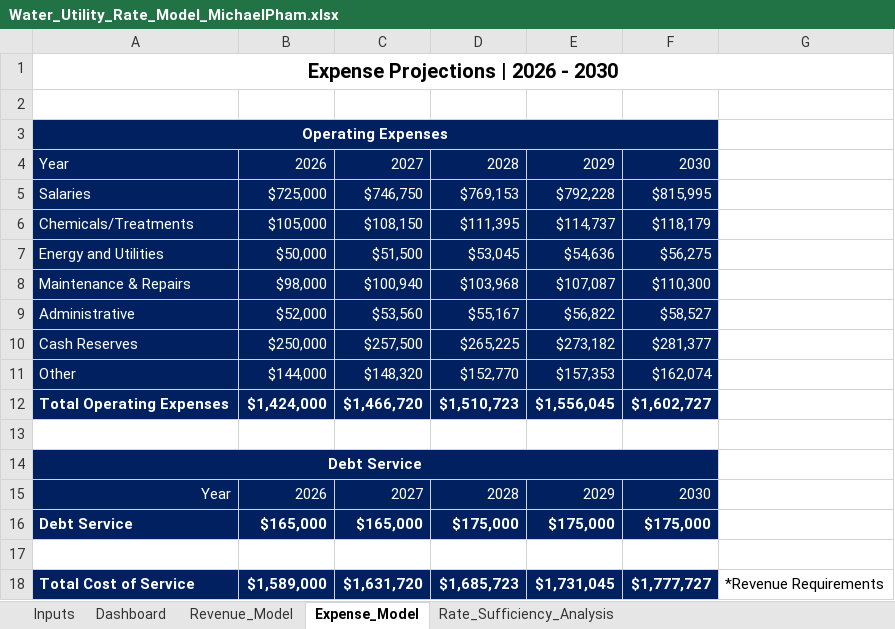
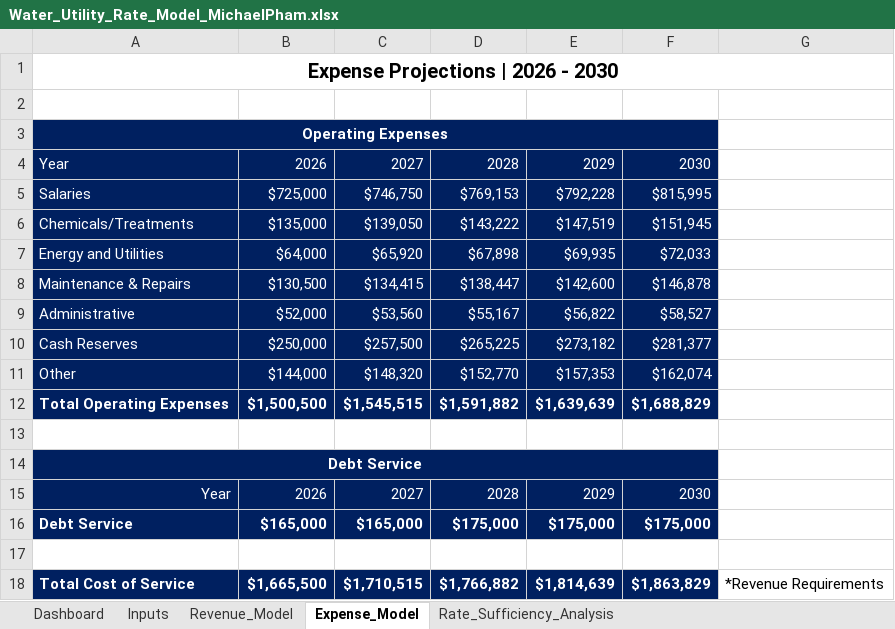
Before and after one commit to michaelapham/water-utility-rate-financial-model, an Excel workbook: Water_Utility_Rate_Model_MichaelPham.xlsx, sheet Expense_Model, drawn as a sheet; values as stored, in another font and other column widths than the file's, no borders; removed rows and columns are numbered as before the commit, all else as after; the diff names each change by its address in the sheet, - before the commit and + after, or states it on an @@ line.

Commit message:
update
Added 4 KPI cards to dashboard, added/modified charts (DSCR trend line chart, annual surplus/deficit column chart) to dashboard, performed additional calculations for KPI and recommended rate adjustments,

```diff
--- a/Water_Utility_Rate_Model_MichaelPham.xlsx (sheet Expense_Model)
+++ b/Water_Utility_Rate_Model_MichaelPham.xlsx (sheet Expense_Model)
@@ sheet tab order changed: Dashboard | Inputs | Revenue_Model | Expense_Model | Rate_Sufficiency_Analysis @@
-row 6: Chemicals/Treatments | $105,000 | $108,150 | $111,395 | $114,737 | $118,179
-row 7: Energy and Utilities | $50,000 | $51,500 | $53,045 | $54,636 | $56,275
-row 8: Maintenance & Repairs | $98,000 | $100,940 | $103,968 | $107,087 | $110,300
+row 6: Chemicals/Treatments | $135,000 | $139,050 | $143,222 | $147,519 | $151,945
+row 7: Energy and Utilities | $64,000 | $65,920 | $67,898 | $69,935 | $72,033
+row 8: Maintenance & Repairs | $130,500 | $134,415 | $138,447 | $142,600 | $146,878
-row 12: Total Operating Expenses | $1,424,000 | $1,466,720 | $1,510,723 | $1,556,045 | $1,602,727
+row 12: Total Operating Expenses | $1,500,500 | $1,545,515 | $1,591,882 | $1,639,639 | $1,688,829
-row 18: Total Cost of Service | $1,589,000 | $1,631,720 | $1,685,723 | $1,731,045 | $1,777,727 | *Revenue Requirements
+row 18: Total Cost of Service | $1,665,500 | $1,710,515 | $1,766,882 | $1,814,639 | $1,863,829 | *Revenue Requirements
```
Also changed, not shown: sheet Revenue_Model, sheet Rate_Sufficiency_Analysis, sheet Inputs, sheet Dashboard, charts or pictures.
